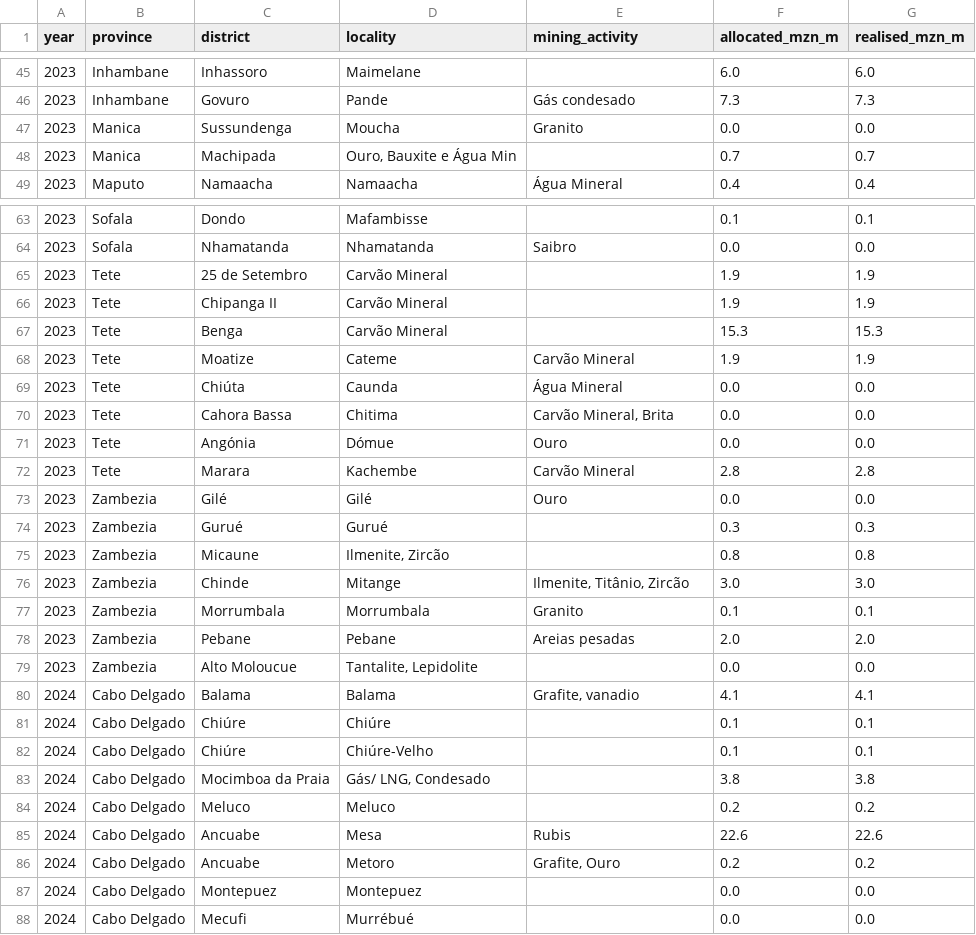
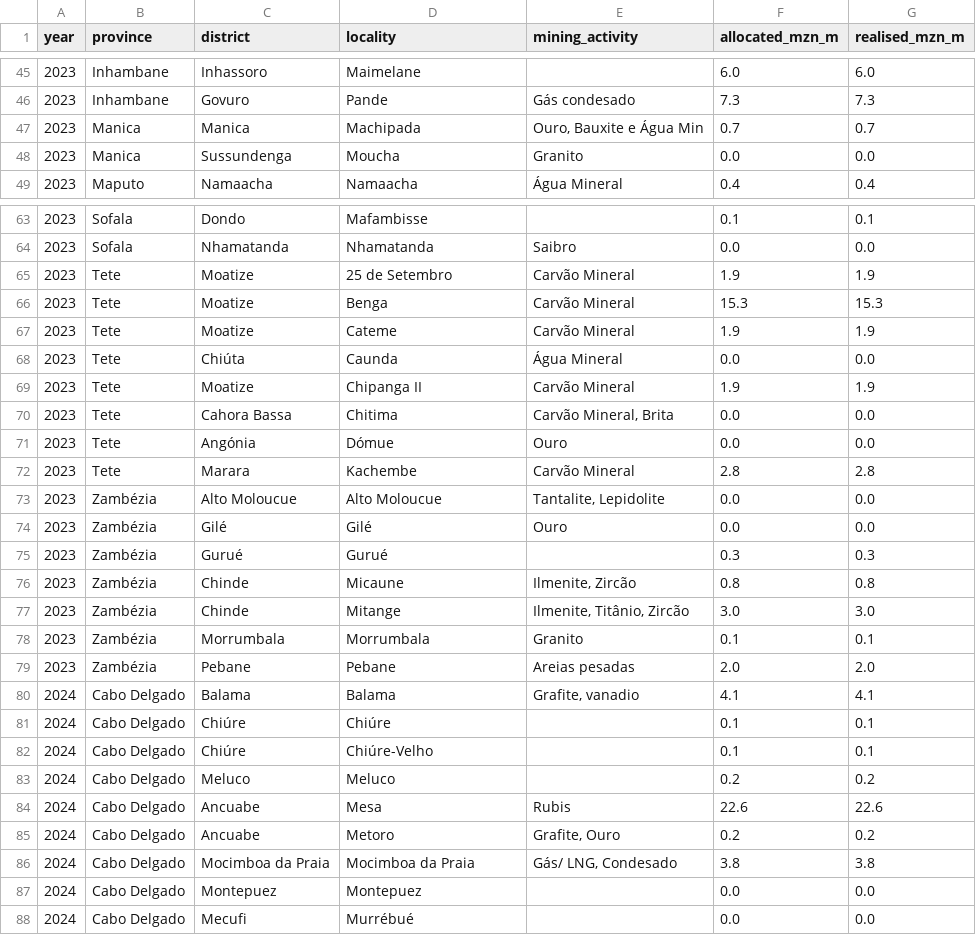
Before and after one commit to eltonlaice/quinhao, a CSV file: data/transfers.csv, drawn as a sheet; only a part is shown, gaps mark what is left out; the diff covers the shown part only.

Commit message:
Add the public page: pick your locality, see what was transferred
Single 17 KB HTML file, no external requests, works offline once loaded.
Also corrects locality/district labels the column parser mis-assigned where
the source merges district cells vertically.

```diff
--- a/data/transfers.csv
+++ b/data/transfers.csv
@@ -46,4 +46,4 @@ year,province,district,locality,mining_activity,allocated_mzn_m,realised_mzn_m
 2023,Inhambane,Govuro,Pande,Gás condesado,7.3,7.3
+2023,Manica,Manica,Machipada,"Ouro, Bauxite e Água Min",0.7,0.7
 2023,Manica,Sussundenga,Moucha,Granito,0.0,0.0
-2023,Manica,Machipada,"Ouro, Bauxite e Água Min",,0.7,0.7
 2023,Maputo,Namaacha,Namaacha,Água Mineral,0.4,0.4
@@ -64,7 +64,7 @@ year,province,district,locality,mining_activity,allocated_mzn_m,realised_mzn_m
 2023,Sofala,Nhamatanda,Nhamatanda,Saibro,0.0,0.0
-2023,Tete,25 de Setembro,Carvão Mineral,,1.9,1.9
-2023,Tete,Chipanga II,Carvão Mineral,,1.9,1.9
-2023,Tete,Benga,Carvão Mineral,,15.3,15.3
+2023,Tete,Moatize,25 de Setembro,Carvão Mineral,1.9,1.9
+2023,Tete,Moatize,Benga,Carvão Mineral,15.3,15.3
 2023,Tete,Moatize,Cateme,Carvão Mineral,1.9,1.9
 2023,Tete,Chiúta,Caunda,Água Mineral,0.0,0.0
+2023,Tete,Moatize,Chipanga II,Carvão Mineral,1.9,1.9
 2023,Tete,Cahora Bassa,Chitima,"Carvão Mineral, Brita",0.0,0.0
@@ -72,9 +72,9 @@ year,province,district,locality,mining_activity,allocated_mzn_m,realised_mzn_m
 2023,Tete,Marara,Kachembe,Carvão Mineral,2.8,2.8
-2023,Zambezia,Gilé,Gilé,Ouro,0.0,0.0
-2023,Zambezia,Gurué,Gurué,,0.3,0.3
-2023,Zambezia,Micaune,"Ilmenite, Zircão",,0.8,0.8
-2023,Zambezia,Chinde,Mitange,"Ilmenite, Titânio, Zircão",3.0,3.0
-2023,Zambezia,Morrumbala,Morrumbala,Granito,0.1,0.1
-2023,Zambezia,Pebane,Pebane,Areias pesadas,2.0,2.0
-2023,Zambezia,Alto Moloucue,"Tantalite, Lepidolite",,0.0,0.0
+2023,Zambézia,Alto Moloucue,Alto Moloucue,"Tantalite, Lepidolite",0.0,0.0
+2023,Zambézia,Gilé,Gilé,Ouro,0.0,0.0
+2023,Zambézia,Gurué,Gurué,,0.3,0.3
+2023,Zambézia,Chinde,Micaune,"Ilmenite, Zircão",0.8,0.8
+2023,Zambézia,Chinde,Mitange,"Ilmenite, Titânio, Zircão",3.0,3.0
+2023,Zambézia,Morrumbala,Morrumbala,Granito,0.1,0.1
+2023,Zambézia,Pebane,Pebane,Areias pesadas,2.0,2.0
 2024,Cabo Delgado,Balama,Balama,"Grafite, vanadio",4.1,4.1
@@ -82,3 +82,2 @@ year,province,district,locality,mining_activity,allocated_mzn_m,realised_mzn_m
 2024,Cabo Delgado,Chiúre,Chiúre-Velho,,0.1,0.1
-2024,Cabo Delgado,Mocimboa da Praia,"Gás/ LNG, Condesado",,3.8,3.8
 2024,Cabo Delgado,Meluco,Meluco,,0.2,0.2
@@ -86,2 +85,3 @@ year,province,district,locality,mining_activity,allocated_mzn_m,realised_mzn_m
 2024,Cabo Delgado,Ancuabe,Metoro,"Grafite, Ouro",0.2,0.2
+2024,Cabo Delgado,Mocimboa da Praia,Mocimboa da Praia,"Gás/ LNG, Condesado",3.8,3.8
 2024,Cabo Delgado,Montepuez,Montepuez,,0.0,0.0
```
Also changed, not shown: 4 added rows, 4 removed rows and 25 edited cells elsewhere in this file, 3 other files.
